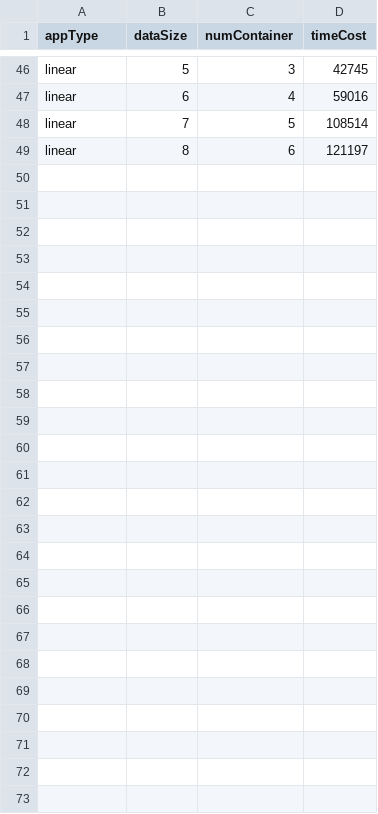
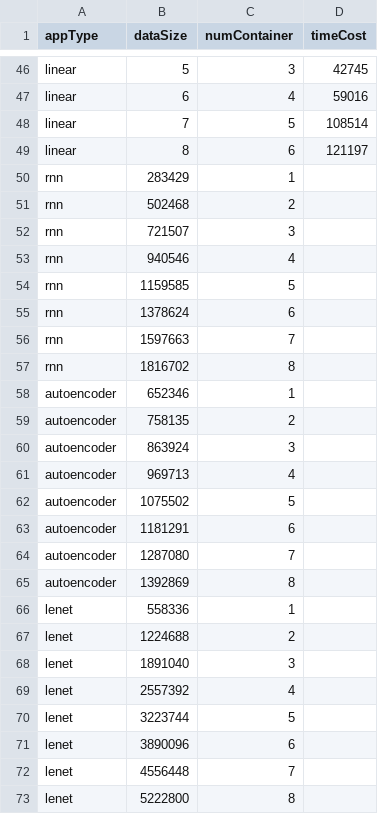
Before and after one commit to snowzifeng/sparkenv, a CSV file: test.csv, drawn as a sheet; only a part is shown, gaps mark what is left out; the diff names each change by its address in the sheet, - before the commit and + after, or states it on an @@ line.

```diff
--- a/test.csv
+++ b/test.csv
+row 50: rnn | 283429 | 1
+row 51: rnn | 502468 | 2
+row 52: rnn | 721507 | 3
+row 53: rnn | 940546 | 4
+row 54: rnn | 1159585 | 5
+row 55: rnn | 1378624 | 6
+row 56: rnn | 1597663 | 7
+row 57: rnn | 1816702 | 8
+row 58: autoencoder | 652346 | 1
+row 59: autoencoder | 758135 | 2
+row 60: autoencoder | 863924 | 3
+row 61: autoencoder | 969713 | 4
+row 62: autoencoder | 1075502 | 5
+row 63: autoencoder | 1181291 | 6
+row 64: autoencoder | 1287080 | 7
+row 65: autoencoder | 1392869 | 8
+row 66: lenet | 558336 | 1
+row 67: lenet | 1224688 | 2
+row 68: lenet | 1891040 | 3
+row 69: lenet | 2557392 | 4
+row 70: lenet | 3223744 | 5
+row 71: lenet | 3890096 | 6
+row 72: lenet | 4556448 | 7
+row 73: lenet | 5222800 | 8
```
Also changed, not shown: 1 other file.
